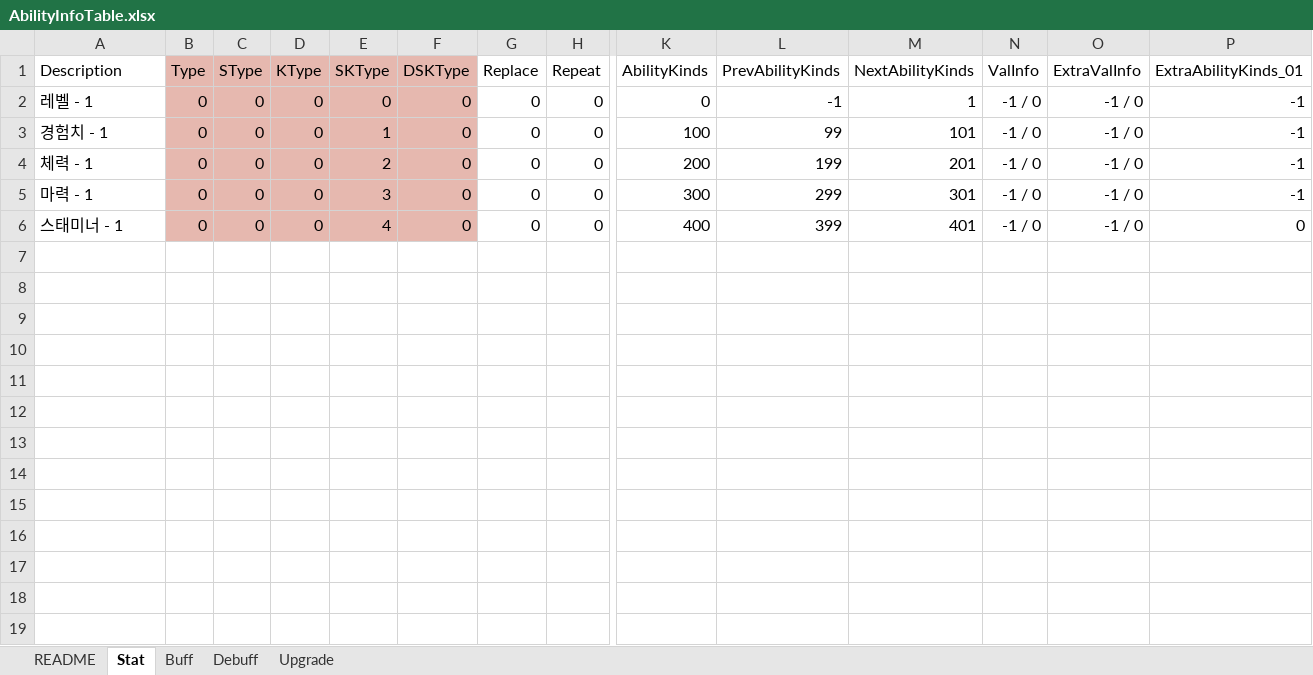
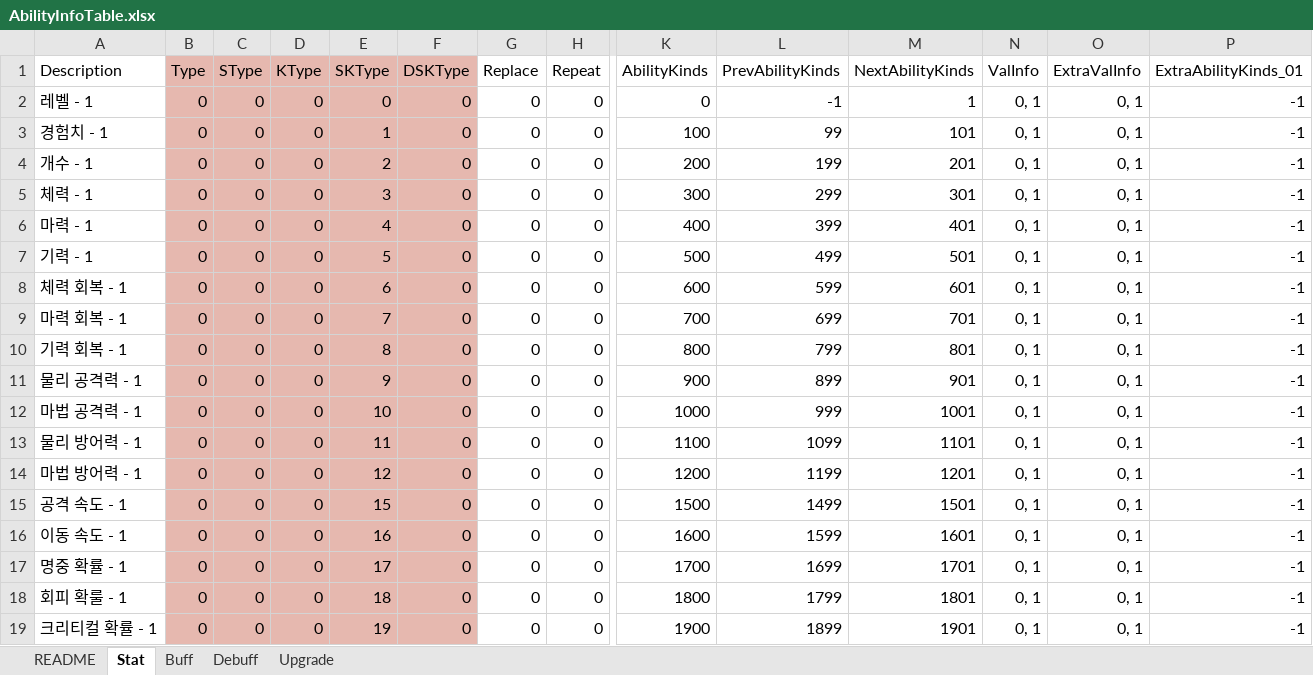
Before and after one commit to devmodle/0300000001.module_unitypackages, an Excel workbook: Templates/Tables/AbilityInfo/AbilityInfoTable.xlsx, sheet Stat, drawn as a sheet; only a part is shown, gaps mark what is left out; values as stored, in another font and other column widths than the file's, no borders; charts and pictures not drawn; removed rows and columns are numbered as before the commit, all else as after; rows hold the shown columns only; the diff names each change by its address in the sheet, - before the commit and + after, or states it on an @@ line.

```diff
--- a/Templates/Tables/AbilityInfo/AbilityInfoTable.xlsx (sheet Stat)
+++ b/Templates/Tables/AbilityInfo/AbilityInfoTable.xlsx (sheet Stat)
-N2:N3 (ValInfo): -1 / 0
+N2:N3 (ValInfo): 0, 1
-O2:O3 (ExtraValInfo): -1 / 0
+O2:O3 (ExtraValInfo): 0, 1
+row 4: 개수 - 1 | 0 | 0 | 0 | 2 | 0 | 0 | 0 | 200 | 199 | 201 | 0, 1 | 0, 1 | -1
-E5 (SKType): 2
+E5 (SKType): 3
-K5 (AbilityKinds): 200
+K5 (AbilityKinds): 300
-L5 (PrevAbilityKinds): 199
+L5 (PrevAbilityKinds): 299
-M5 (NextAbilityKinds): 201
+M5 (NextAbilityKinds): 301
-N5:N6 (ValInfo): -1 / 0
+N5:N6 (ValInfo): 0, 1
-O5:O6 (ExtraValInfo): -1 / 0
+O5:O6 (ExtraValInfo): 0, 1
-E6 (SKType): 3
+E6 (SKType): 4
-K6 (AbilityKinds): 300
+K6 (AbilityKinds): 400
-L6 (PrevAbilityKinds): 299
+L6 (PrevAbilityKinds): 399
-M6 (NextAbilityKinds): 301
+M6 (NextAbilityKinds): 401
-row 6: 스태미너 - 1 | 0 | 0 | 0 | 4 | 0 | 0 | 0 | 400 | 399 | 401 | -1 / 0 | -1 / 0 | 0
+row 7: 기력 - 1 | 0 | 0 | 0 | 5 | 0 | 0 | 0 | 500 | 499 | 501 | 0, 1 | 0, 1 | -1
+row 8: 체력 회복 - 1 | 0 | 0 | 0 | 6 | 0 | 0 | 0 | 600 | 599 | 601 | 0, 1 | 0, 1 | -1
+row 9: 마력 회복 - 1 | 0 | 0 | 0 | 7 | 0 | 0 | 0 | 700 | 699 | 701 | 0, 1 | 0, 1 | -1
+row 10: 기력 회복 - 1 | 0 | 0 | 0 | 8 | 0 | 0 | 0 | 800 | 799 | 801 | 0, 1 | 0, 1 | -1
+row 11: 물리 공격력 - 1 | 0 | 0 | 0 | 9 | 0 | 0 | 0 | 900 | 899 | 901 | 0, 1 | 0, 1 | -1
+row 12: 마법 공격력 - 1 | 0 | 0 | 0 | 10 | 0 | 0 | 0 | 1000 | 999 | 1001 | 0, 1 | 0, 1 | -1
+row 13: 물리 방어력 - 1 | 0 | 0 | 0 | 11 | 0 | 0 | 0 | 1100 | 1099 | 1101 | 0, 1 | 0, 1 | -1
+row 14: 마법 방어력 - 1 | 0 | 0 | 0 | 12 | 0 | 0 | 0 | 1200 | 1199 | 1201 | 0, 1 | 0, 1 | -1
+row 15: 공격 속도 - 1 | 0 | 0 | 0 | 15 | 0 | 0 | 0 | 1500 | 1499 | 1501 | 0, 1 | 0, 1 | -1
+row 16: 이동 속도 - 1 | 0 | 0 | 0 | 16 | 0 | 0 | 0 | 1600 | 1599 | 1601 | 0, 1 | 0, 1 | -1
+row 17: 명중 확률 - 1 | 0 | 0 | 0 | 17 | 0 | 0 | 0 | 1700 | 1699 | 1701 | 0, 1 | 0, 1 | -1
+row 18: 회피 확룰 - 1 | 0 | 0 | 0 | 18 | 0 | 0 | 0 | 1800 | 1799 | 1801 | 0, 1 | 0, 1 | -1
+row 19: 크리티컬 확률 - 1 | 0 | 0 | 0 | 19 | 0 | 0 | 0 | 1900 | 1899 | 1901 | 0, 1 | 0, 1 | -1
```
Also changed, not shown: sheet README, sheet Buff, sheet Debuff, sheet Upgrade, formulas that keep their value, Templates/Tables/EpisodeInfo/EpisodeInfoTable.xlsx, Templates/Tables/MissionInfo/MissionInfoTable.xlsx, 24 other files.
